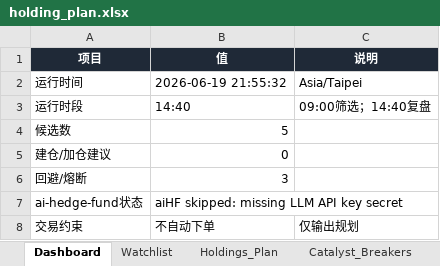
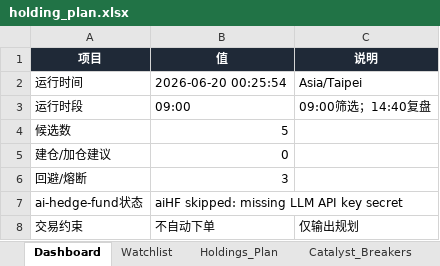
Before and after one commit to DylanWWW24/ai-hedge-fund, an Excel workbook: reports/holding_plan.xlsx, sheet Dashboard, drawn as a sheet; values as stored, in another font and other column widths than the file's, no borders; the diff names each change by its address in the sheet, - before the commit and + after, or states it on an @@ line.

```diff
--- a/reports/holding_plan.xlsx (sheet Dashboard)
+++ b/reports/holding_plan.xlsx (sheet Dashboard)
-B2 (值): 2026-06-19 21:55:32
+B2 (值): 2026-06-20 00:25:54
-B3 (值): 14:40
+B3 (值): 09:00
```
Also changed, not shown: sheet Run_Log, sheet Watchlist, 2 other files.
